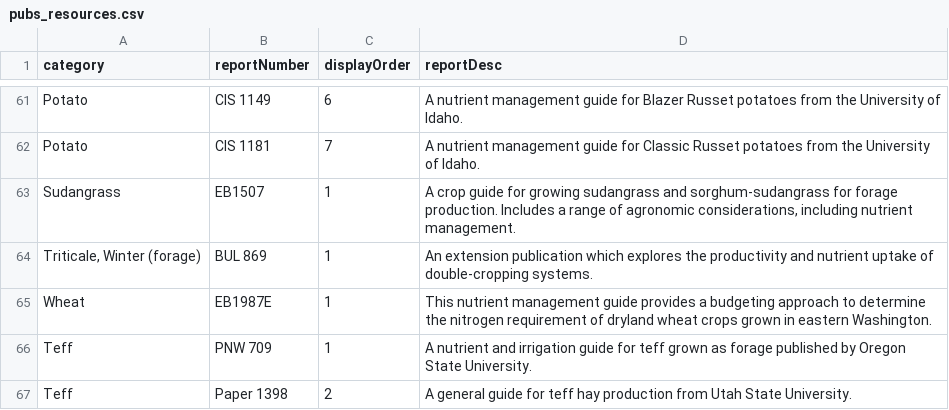
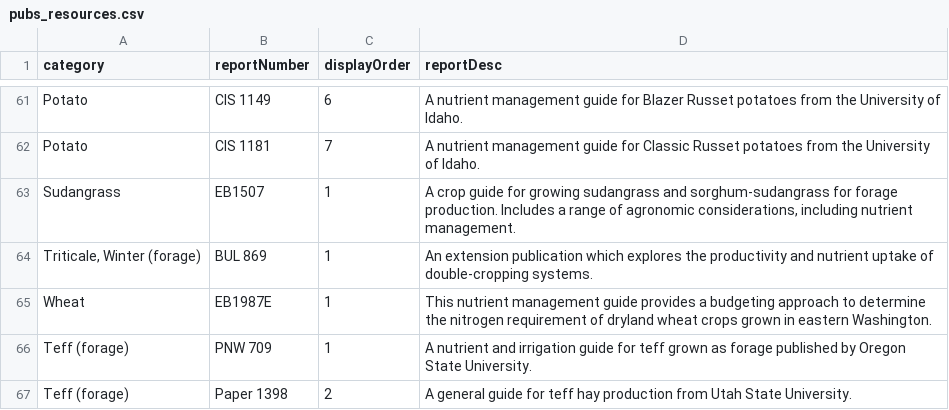
Before and after one commit to a-peterson-wa/wsda-dss-publications, a CSV file: data/pubs_resources.csv, drawn as a sheet; only a part is shown, gaps mark what is left out.

Commit message:
Update pubs_resources.csv

```diff
--- a/data/pubs_resources.csv
+++ b/data/pubs_resources.csv
@@ -65,3 +65,3 @@ Sudangrass,EB1507,1,"A crop guide for growing sudangrass and sorghum-sudangrass
 Wheat,EB1987E,1,This nutrient management guide provides a budgeting approach to determine the nitrogen requirement of dryland wheat crops grown in eastern Washington.
-Teff,PNW 709,1,A nutrient and irrigation guide for teff grown as forage published by Oregon State University.
-Teff,Paper 1398,2,A general guide for teff hay production from Utah State University.
+Teff (forage),PNW 709,1,A nutrient and irrigation guide for teff grown as forage published by Oregon State University.
+Teff (forage),Paper 1398,2,A general guide for teff hay production from Utah State University.
```
